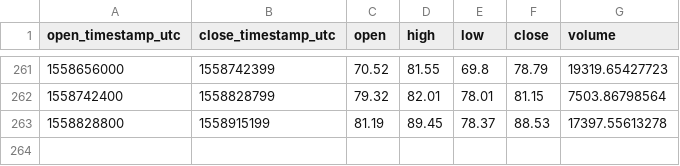
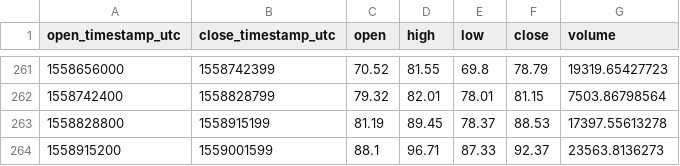
Before and after one commit to cryptobigbro/coinbasepro-LTC-GBP, a CSV file: coinbasepro-LTC-GBP-1d.csv, drawn as a sheet; only a part is shown, gaps mark what is left out; the diff names each change by its address in the sheet, - before the commit and + after, or states it on an @@ line.

```diff
--- a/coinbasepro-LTC-GBP-1d.csv
+++ b/coinbasepro-LTC-GBP-1d.csv
+row 264: 1558915200 | 1559001599 | 88.1 | 96.71 | 87.33 | 92.37 | 23563.8136273
```
Also changed, not shown: coinbasepro-LTC-GBP-1h.csv, coinbasepro-LTC-GBP-1m.csv.
